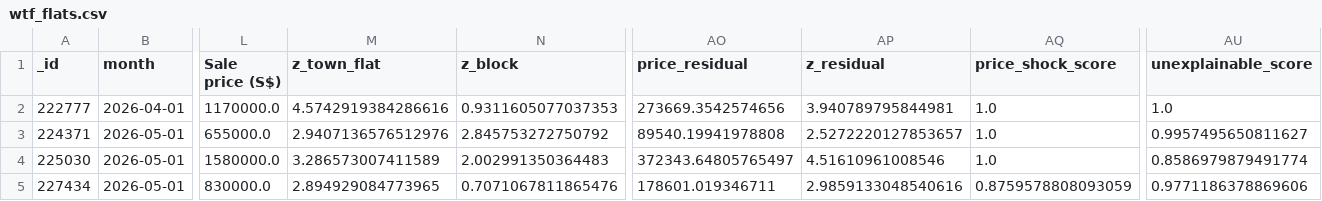
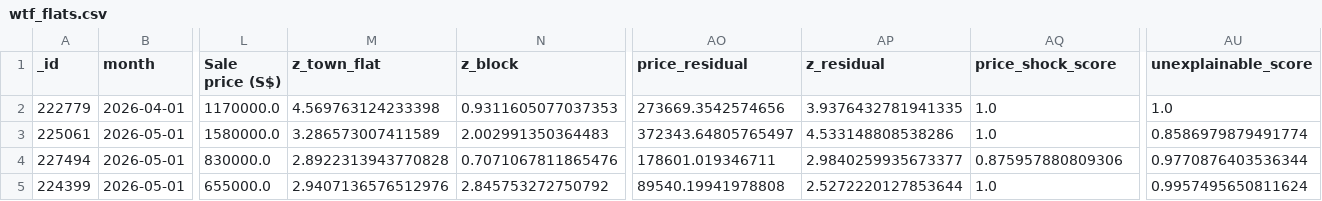
Before and after one commit to wongpeiting/alamak-flats, a CSV file: wtf_flats.csv, drawn as a sheet; only a part is shown, gaps mark what is left out; removed rows and columns are numbered as before the commit, all else as after; rows hold the shown columns only; the diff names each change by its address in the sheet, - before the commit and + after, or states it on an @@ line.

```diff
--- a/wtf_flats.csv
+++ b/wtf_flats.csv
-A2 (_id): 222777
+A2 (_id): 222779
-M2 (z_town_flat): 4.5742919384286616
+M2 (z_town_flat): 4.569763124233398
-AP2 (z_residual): 3.940789795844981
+AP2 (z_residual): 3.9376432781941335
-row 3: 224371 | 2026-05-01 | 655000.0 | 2.9407136576512976 | 2.845753272750792 | 89540.19941978808 | 2.5272220127853657 | 1.0 | 0.9957495650811627
-A3 (_id): 225030
+A3 (_id): 225061
-AP3 (z_residual): 4.51610961008546
+AP3 (z_residual): 4.533148808538286
-A4 (_id): 227434
+A4 (_id): 227494
-M4 (z_town_flat): 2.894929084773965
+M4 (z_town_flat): 2.8922313943770828
-AP4 (z_residual): 2.9859133048540616
+AP4 (z_residual): 2.9840259935673377
-AQ4 (price_shock_score): 0.8759578808093059
+AQ4 (price_shock_score): 0.875957880809306
-AU4 (unexplainable_score): 0.9771186378869606
+AU4 (unexplainable_score): 0.9770876403536344
+row 5: 224399 | 2026-05-01 | 655000.0 | 2.9407136576512976 | 2.845753272750792 | 89540.19941978808 | 2.5272220127853644 | 1.0 | 0.9957495650811624
```
Also changed, not shown: 1 other file.
